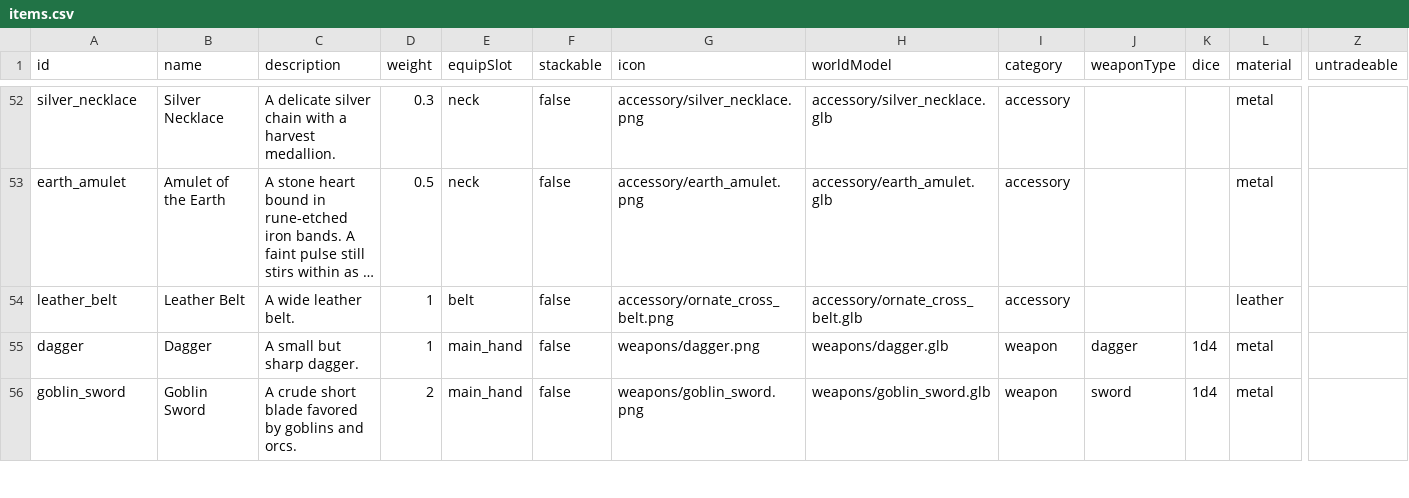
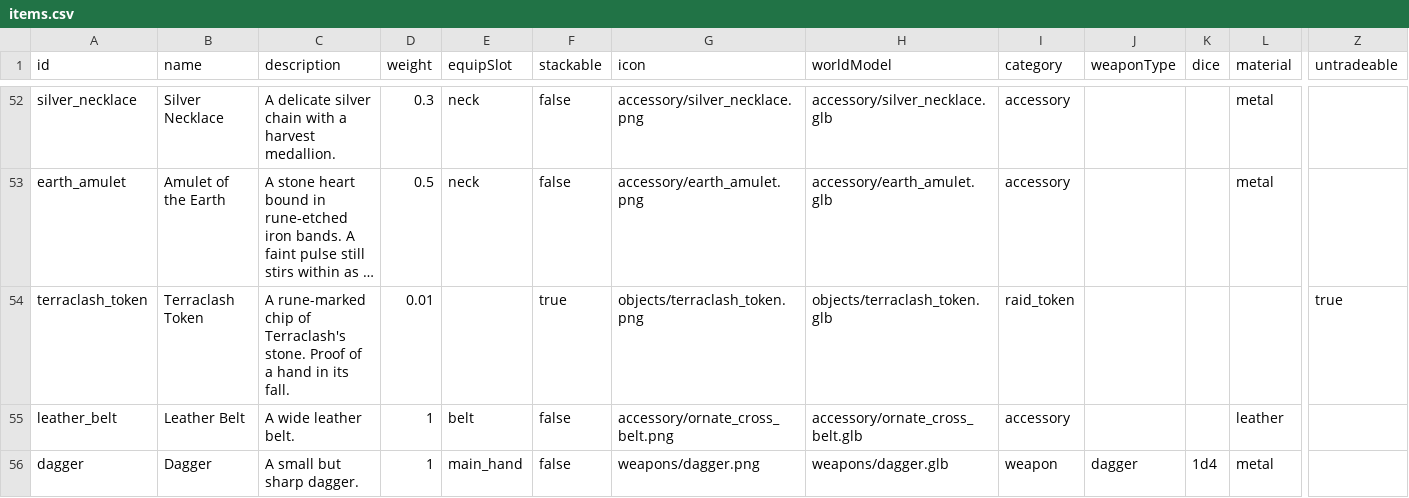
Before and after one commit to DaedalGames/OpenMMO, a CSV file: data-src/items.csv, drawn as a sheet; only a part is shown, gaps mark what is left out; the shorter side is filled out with more unchanged rows; long unchanged cells end in …; rows hold the shown columns only; the diff names each change by its address in the sheet, - before the commit and + after, or states it on an @@ line.

```diff
--- a/data-src/items.csv
+++ b/data-src/items.csv
+row 54: terraclash_token | Terraclash Token | A rune-marked chip of Terraclash's stone. Proof of a hand in its fall. | 0.01 |  | true | objects/terraclash_token.png | objects/terraclash_token.glb | raid_token |  |  |  | true
```
Also changed, not shown: data-src/field_bosses.csv, 32 other files.
